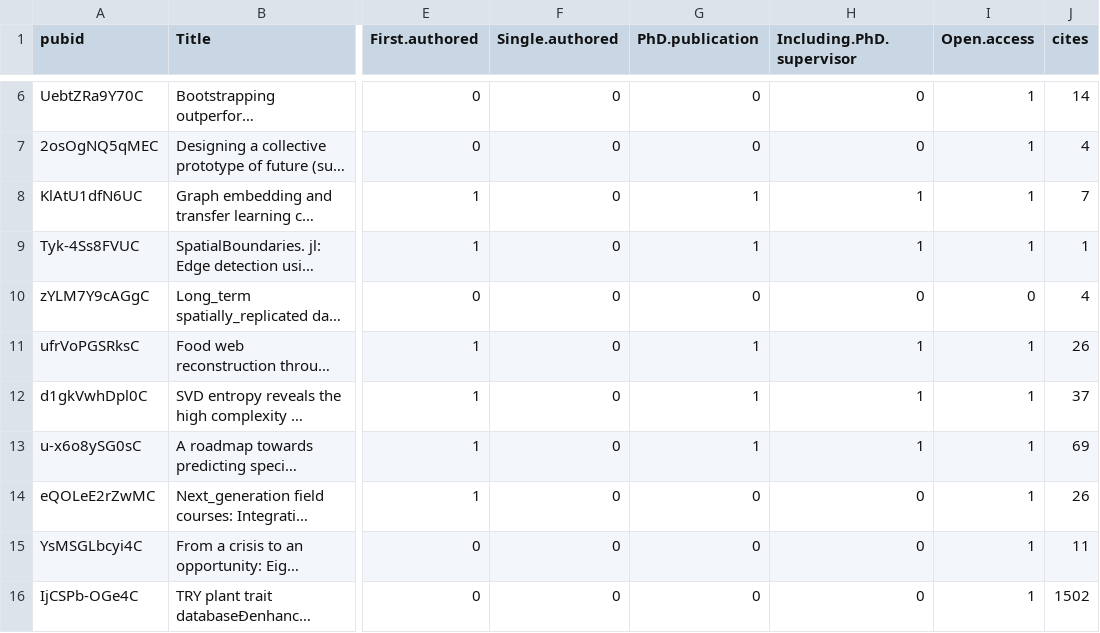
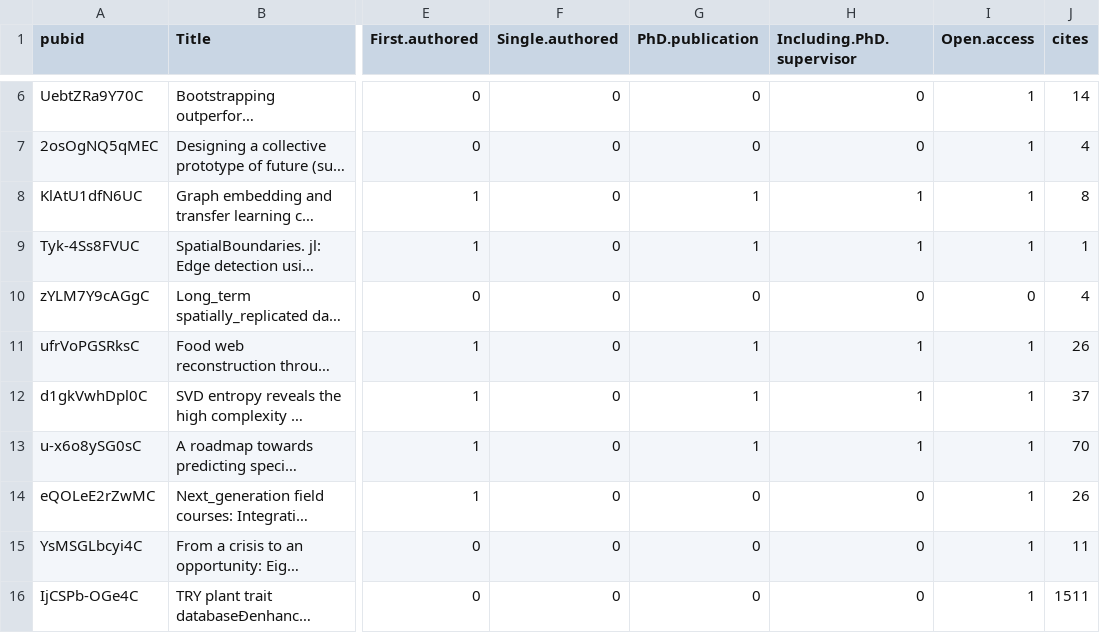
Before and after one commit to TanyaS08/CV, a CSV file: ProAc/publications.csv, drawn as a sheet; only a part is shown, gaps mark what is left out; long unchanged cells end in …; the diff names each change by its address in the sheet, - before the commit and + after, or states it on an @@ line.

```diff
--- a/ProAc/publications.csv
+++ b/ProAc/publications.csv
-J8 (cites): 7
+J8 (cites): 8
-J13 (cites): 69
+J13 (cites): 70
-J16 (cites): 1502
+J16 (cites): 1511
```
Also changed, not shown: 2 other files.
